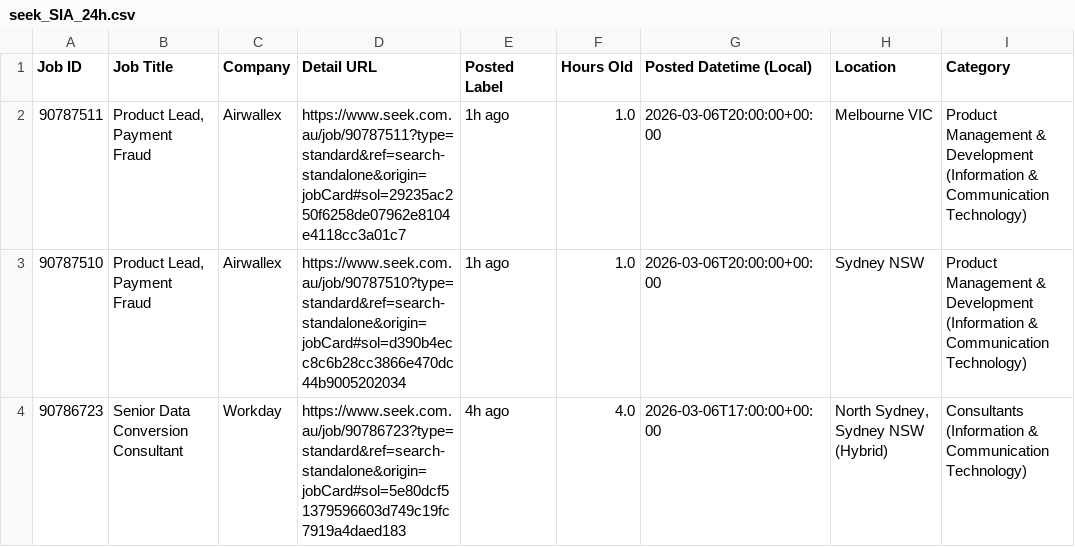
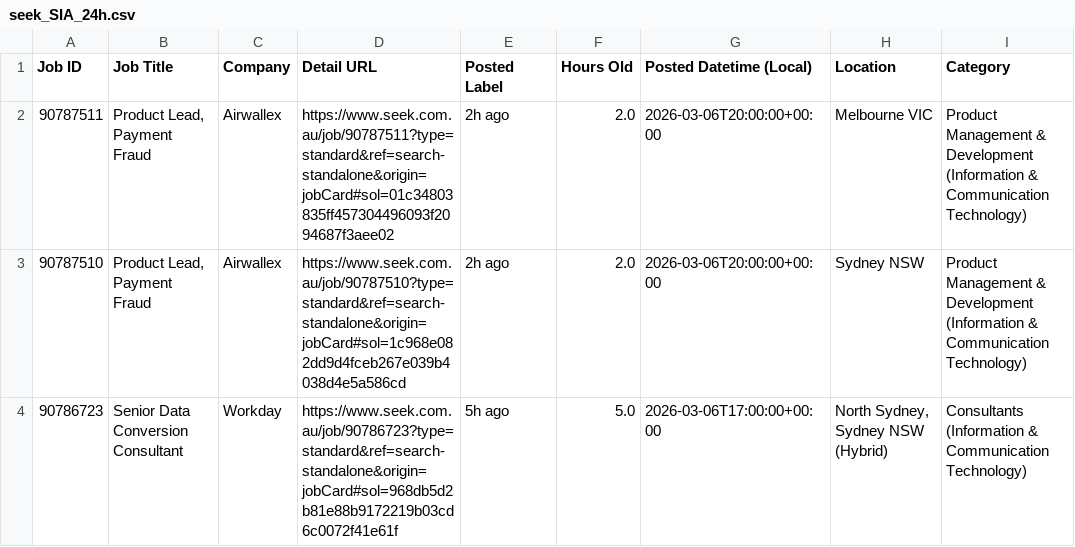
Before and after one commit to TIMXSHI/JobScrapper_SEEK_BA.BI, a CSV file: seek_SIA_24h.csv, drawn as a sheet; only a part is shown; the diff names each change by its address in the sheet, - before the commit and + after, or states it on an @@ line.

```diff
--- a/seek_SIA_24h.csv
+++ b/seek_SIA_24h.csv
-D2 (Detail URL): https://www.seek.com.au/job/90787511?type=standard&ref=search-standalone&origin=jobCard#sol=29235ac250f6258de07962e8104e4118cc3a01c7
+D2 (Detail URL): https://www.seek.com.au/job/90787511?type=standard&ref=search-standalone&origin=jobCard#sol=01c34803835ff457304496093f2094687f3aee02
-E2:E3 (Posted Label): 1h ago
+E2:E3 (Posted Label): 2h ago
-F2:F3 (Hours Old): 1.0
+F2:F3 (Hours Old): 2.0
-D3 (Detail URL): https://www.seek.com.au/job/90787510?type=standard&ref=search-standalone&origin=jobCard#sol=d390b4ecc8c6b28cc3866e470dc44b9005202034
+D3 (Detail URL): https://www.seek.com.au/job/90787510?type=standard&ref=search-standalone&origin=jobCard#sol=1c968e082dd9d4fceb267e039b4038d4e5a586cd
-D4 (Detail URL): https://www.seek.com.au/job/90786723?type=standard&ref=search-standalone&origin=jobCard#sol=5e80dcf51379596603d749c19fc7919a4daed183
+D4 (Detail URL): https://www.seek.com.au/job/90786723?type=standard&ref=search-standalone&origin=jobCard#sol=968db5d2b81e88b9172219b03cd6c0072f41e61f
-E4 (Posted Label): 4h ago
+E4 (Posted Label): 5h ago
-F4 (Hours Old): 4.0
+F4 (Hours Old): 5.0
```
